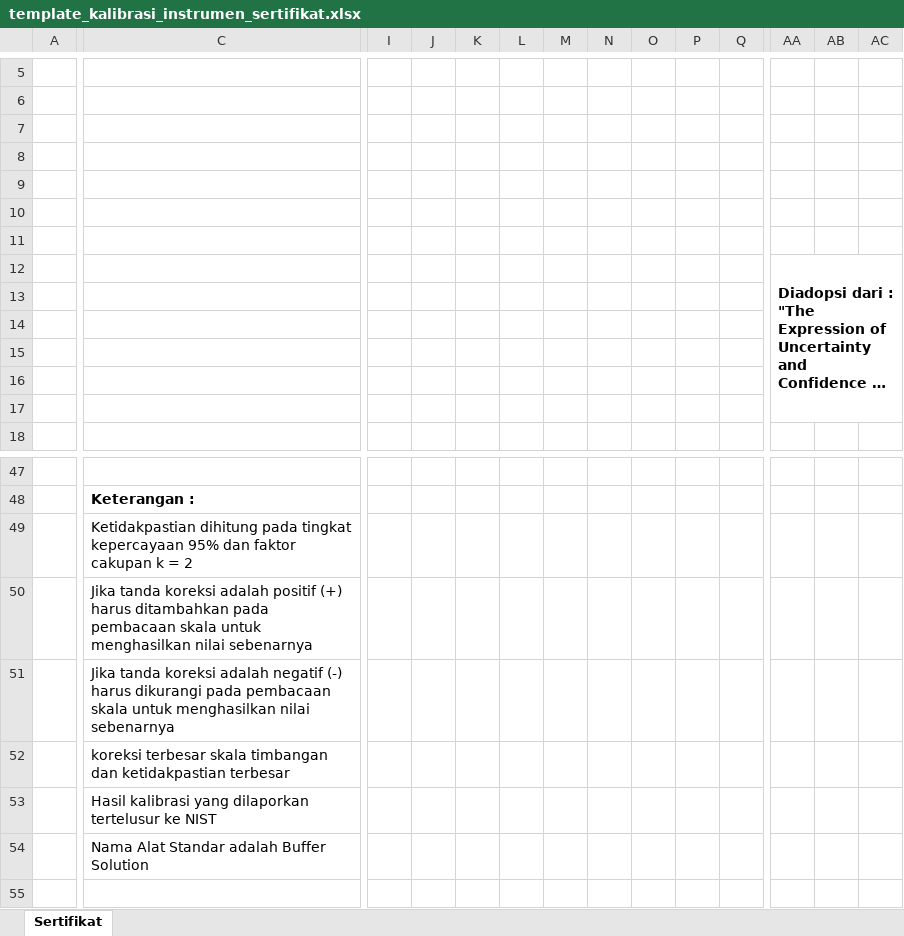
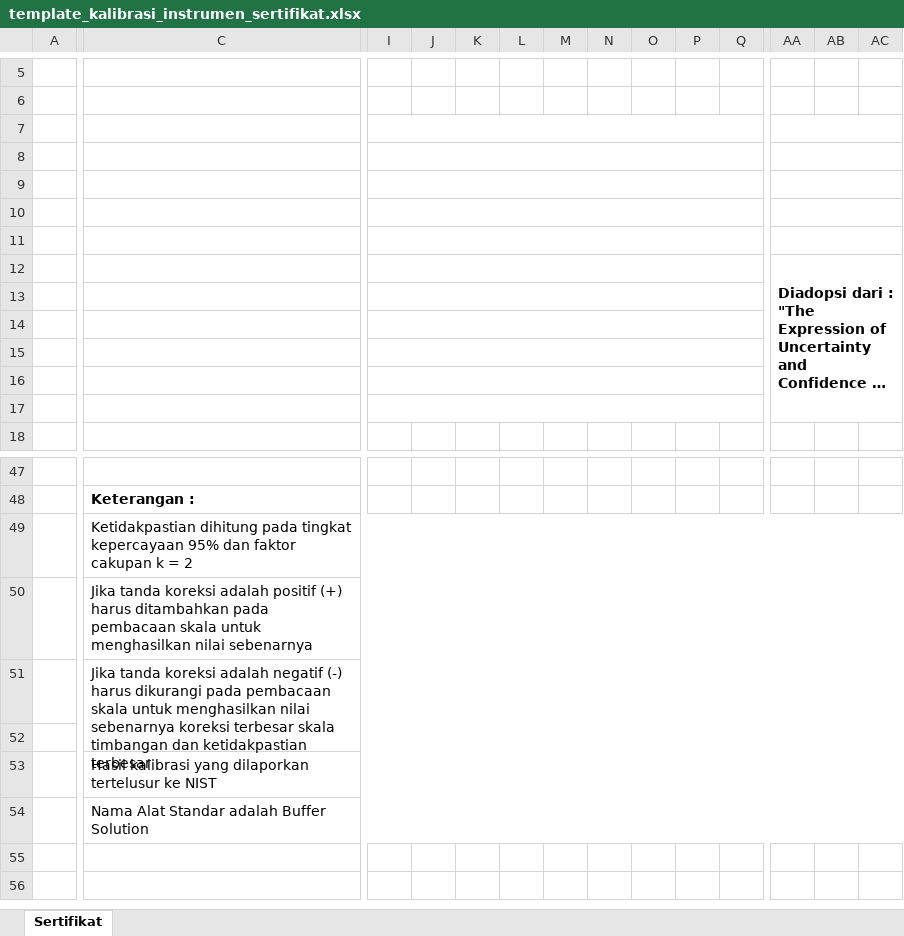
Before and after one commit to Praja04/Engineering, an Excel workbook: public/assets/templates/template_kalibrasi_instrumen_sertifikat.xlsx, sheet Sertifikat, drawn as a sheet; only a part is shown, gaps mark what is left out; the shorter side is filled out with more unchanged rows; long unchanged cells end in …; values as stored, in another font and other column widths than the file's, no borders; charts and pictures not drawn; the diff names each change by its address in the sheet, - before the commit and + after, or states it on an @@ line.

```diff
--- a/public/assets/templates/template_kalibrasi_instrumen_sertifikat.xlsx (sheet Sertifikat)
+++ b/public/assets/templates/template_kalibrasi_instrumen_sertifikat.xlsx (sheet Sertifikat)
+I7:Q7 merged
+AA7:AE7 merged
+I8:Q8 merged
+AA8:AE8 merged
+I9:Q9 merged
+AA9:AE9 merged
+I10:Q10 merged
+AA10:AE10 merged
+I11:Q11 merged
+AA11:AE11 merged
+I12:Q12 merged
+I13:Q13 merged
+I14:Q14 merged
+I15:Q15 merged
+I16:Q16 merged
+I17:Q17 merged
+C49:AE49 merged
+C50:AE50 merged
-C51: …nilai sebenarnya
+C51: …nilai sebenarnya koreksi terbesar skala timbangan dan ketidakpastian terbesar
+C51:AE52 merged
-C52: koreksi terbesar skala timbangan dan ketidakpastian terbesar
+C52: (empty)
+C53:AE53 merged
+C54:AE54 merged
```
Also changed, not shown: public/assets/templates/template_kalibrasi_dimensi_sertifikat.xlsx, public/assets/templates/template_kalibrasi_flowmeter_sertifikat.xlsx, 9 other files.
